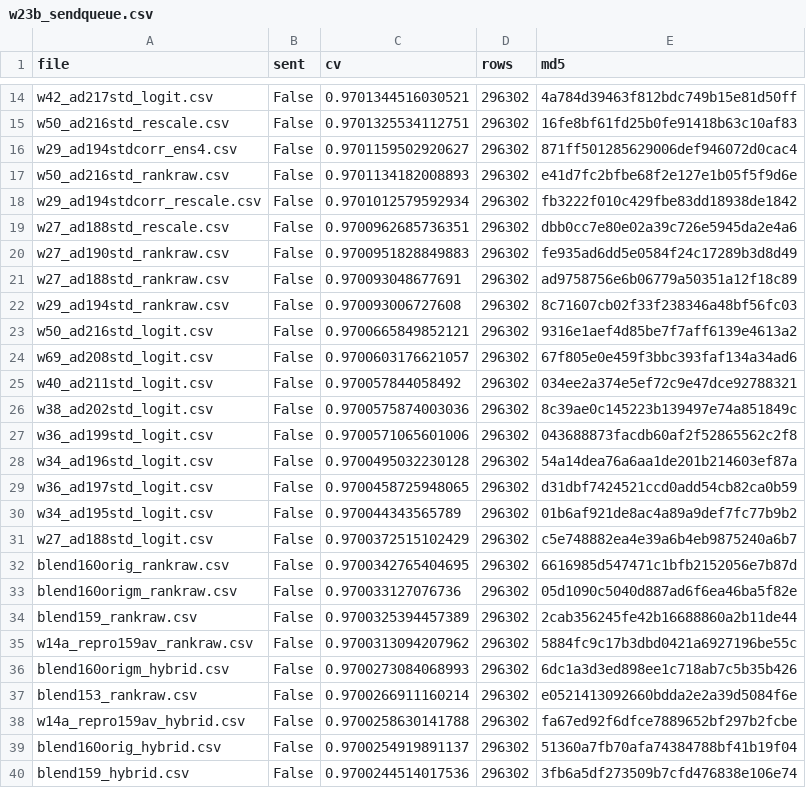
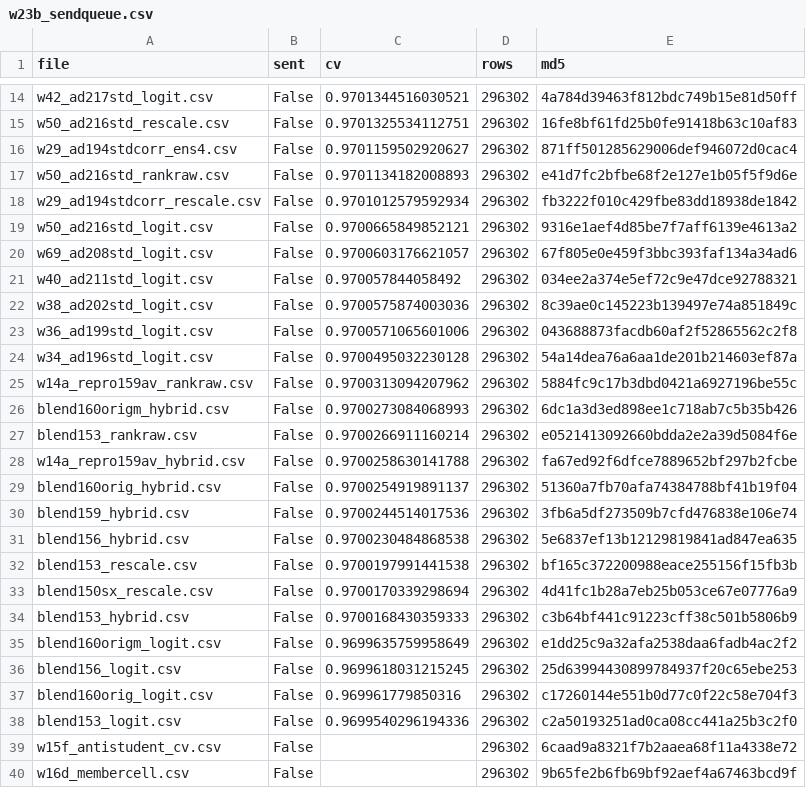
Before and after one commit to teddytennant/playground-series-s6e8, a CSV file: experiments/w23b_sendqueue.csv, drawn as a sheet; only a part is shown, gaps mark what is left out; the shorter side is filled out with more unchanged rows.

```diff
--- a/experiments/w23b_sendqueue.csv
+++ b/experiments/w23b_sendqueue.csv
@@ -18,6 +18,2 @@ w50_ad216std_rankraw.csv,False,0.9701134182008893,296302,e41d7fc2bfbe68f2e127e1b
 w29_ad194stdcorr_rescale.csv,False,0.9701012579592934,296302,fb3222f010c429fbe83dd18938de1842
-w27_ad188std_rescale.csv,False,0.9700962685736351,296302,dbb0cc7e80e02a39c726e5945da2e4a6
-w27_ad190std_rankraw.csv,False,0.9700951828849883,296302,fe935ad6dd5e0584f24c17289b3d8d49
-w27_ad188std_rankraw.csv,False,0.970093048677691,296302,ad9758756e6b06779a50351a12f18c89
-w29_ad194std_rankraw.csv,False,0.970093006727608,296302,8c71607cb02f33f238346a48bf56fc03
 w50_ad216std_logit.csv,False,0.9700665849852121,296302,9316e1aef4d85be7f7aff6139e4613a2
@@ -28,8 +24,2 @@ w36_ad199std_logit.csv,False,0.9700571065601006,296302,043688873facdb60af2f52865
 w34_ad196std_logit.csv,False,0.9700495032230128,296302,54a14dea76a6aa1de201b214603ef87a
-w36_ad197std_logit.csv,False,0.9700458725948065,296302,d31dbf7424521ccd0add54cb82ca0b59
-w34_ad195std_logit.csv,False,0.970044343565789,296302,01b6af921de8ac4a89a9def7fc77b9b2
-w27_ad188std_logit.csv,False,0.9700372515102429,296302,c5e748882ea4e39a6b4eb9875240a6b7
-blend160orig_rankraw.csv,False,0.9700342765404695,296302,6616985d547471c1bfb2152056e7b87d
-blend160origm_rankraw.csv,False,0.970033127076736,296302,05d1090c5040d887ad6f6ea46ba5f82e
-blend159_rankraw.csv,False,0.9700325394457389,296302,2cab356245fe42b16688860a2b11de44
 w14a_repro159av_rankraw.csv,False,0.9700313094207962,296302,5884fc9c17b3dbd0421a6927196be55c
```
Also changed, not shown: experiments/w26d_queueprice.csv, experiments/w26g_sent.csv, 26 other files.
